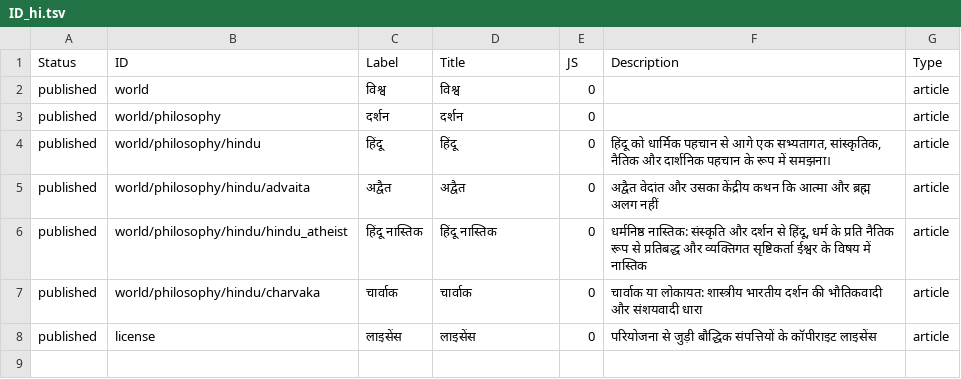
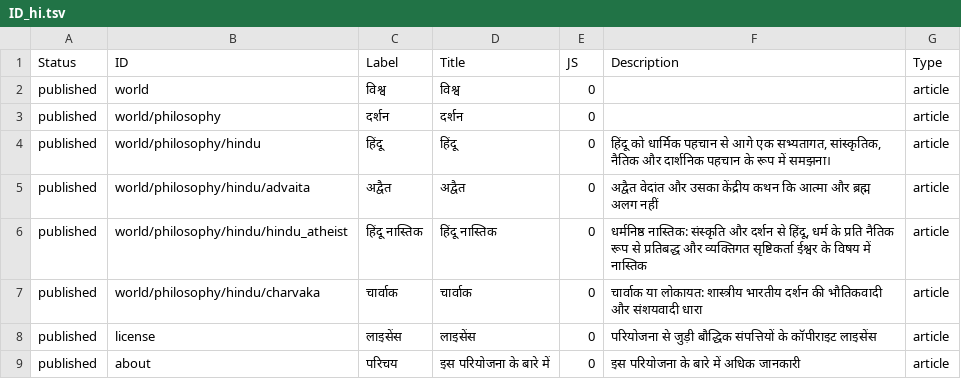
Before and after one commit to ujnotes/web-site, a TSV file: Config/ID_hi.tsv, drawn as a sheet.

```diff
--- a/Config/ID_hi.tsv
+++ b/Config/ID_hi.tsv
@@ -8 +8,2 @@ published	world/philosophy/hindu/charvaka	चार्वाक	चार्व
 published	license	लाइसेंस	लाइसेंस	0	परियोजना से जुड़ी बौद्धिक संपत्तियों के कॉपीराइट लाइसेंस	article
+published	about	परिचय	इस परियोजना के बारे में	0	इस परियोजना के बारे में अधिक जानकारी	article
```
Also changed, not shown: Config/ID.tsv, Config/Translations.tsv, 3 other files.
